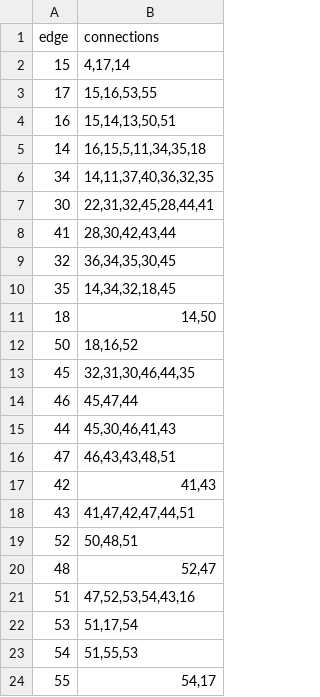
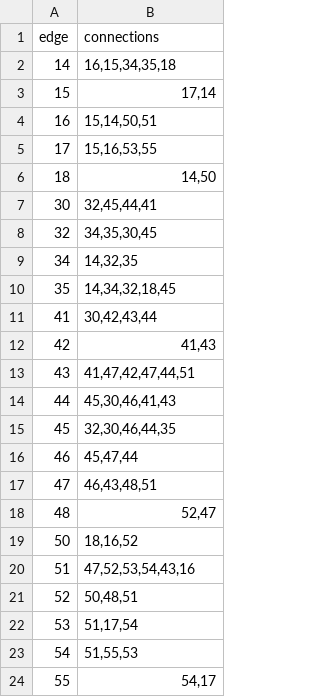
Before and after one commit to adescombes/route-planning, a CSV file: data/sion-zone3.csv, drawn as a sheet.

```diff
--- a/data/sion-zone3.csv
+++ b/data/sion-zone3.csv
@@ -1,22 +1,22 @@
 edge;connections
-15;4,17,14
+14;16,15,34,35,18
+15;17,14
+16;15,14,50,51
 17;15,16,53,55
-16;15,14,13,50,51
-14;16,15,5,11,34,35,18
-34;14,11,37,40,36,32,35
-30;22,31,32,45,28,44,41
-41;28,30,42,43,44
-32;36,34,35,30,45
+18;14,50
+30;32,45,44,41
+32;34,35,30,45
+34;14,32,35
 35;14,34,32,18,45
-18;14,50
-50;18,16,52
-45;32,31,30,46,44,35
-46;45,47,44
-44;45,30,46,41,43
-47;46,43,43,48,51
+41;30,42,43,44
 42;41,43
 43;41,47,42,47,44,51
+44;45,30,46,41,43
+45;32,30,46,44,35
+46;45,47,44
+47;46,43,48,51
+48;52,47
+50;18,16,52
+51;47,52,53,54,43,16
 52;50,48,51
-48;52,47
-51;47,52,53,54,43,16
 53;51,17,54
```
Also changed, not shown: data/sion-zone4.csv, 8 other files.
